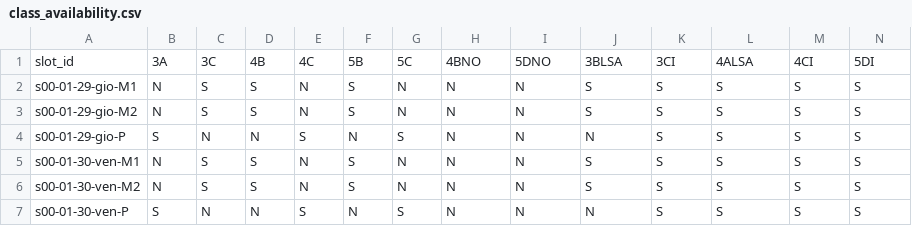
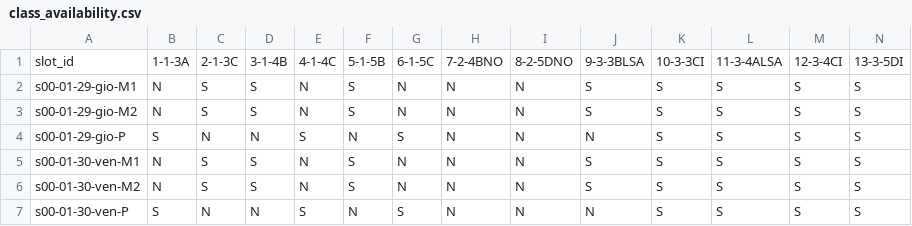
Before and after one commit to guglielmo/cosmic-school-scheduler, a CSV file: data/output/class_availability.csv, drawn as a sheet; only a part is shown; the diff covers the shown part only; the diff names each change by its address in the sheet, - before the commit and + after, or states it on an @@ line.

```diff
--- a/data/output/class_availability.csv
+++ b/data/output/class_availability.csv
-B1: 3A
+B1: 1-1-3A
-C1: 3C
+C1: 2-1-3C
-D1: 4B
+D1: 3-1-4B
-E1: 4C
+E1: 4-1-4C
-F1: 5B
+F1: 5-1-5B
-G1: 5C
+G1: 6-1-5C
-H1: 4BNO
+H1: 7-2-4BNO
-I1: 5DNO
+I1: 8-2-5DNO
-J1: 3BLSA
+J1: 9-3-3BLSA
-K1: 3CI
+K1: 10-3-3CI
-L1: 4ALSA
+L1: 11-3-4ALSA
-M1: 4CI
+M1: 12-3-4CI
-N1: 5DI
+N1: 13-3-5DI
```
Also changed, not shown: 74 edited cells elsewhere in this file, 3 other files.
